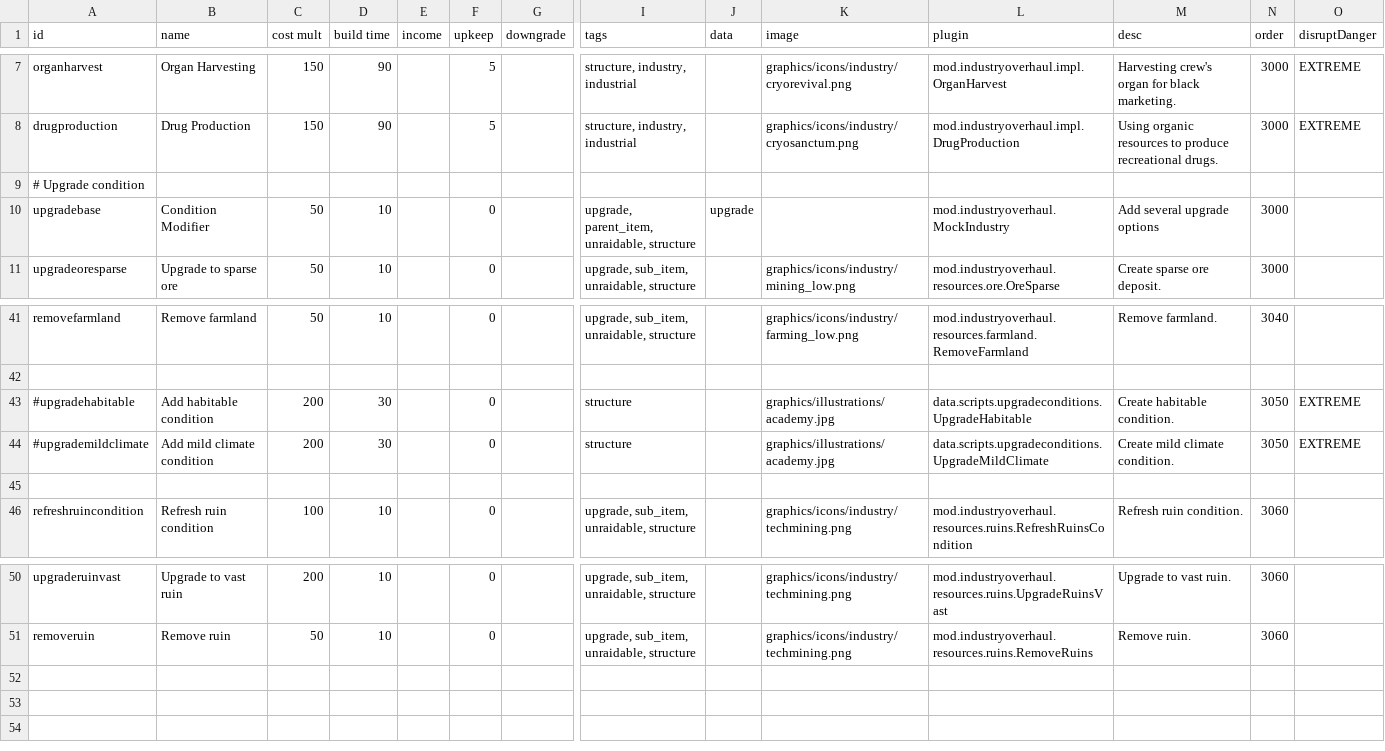
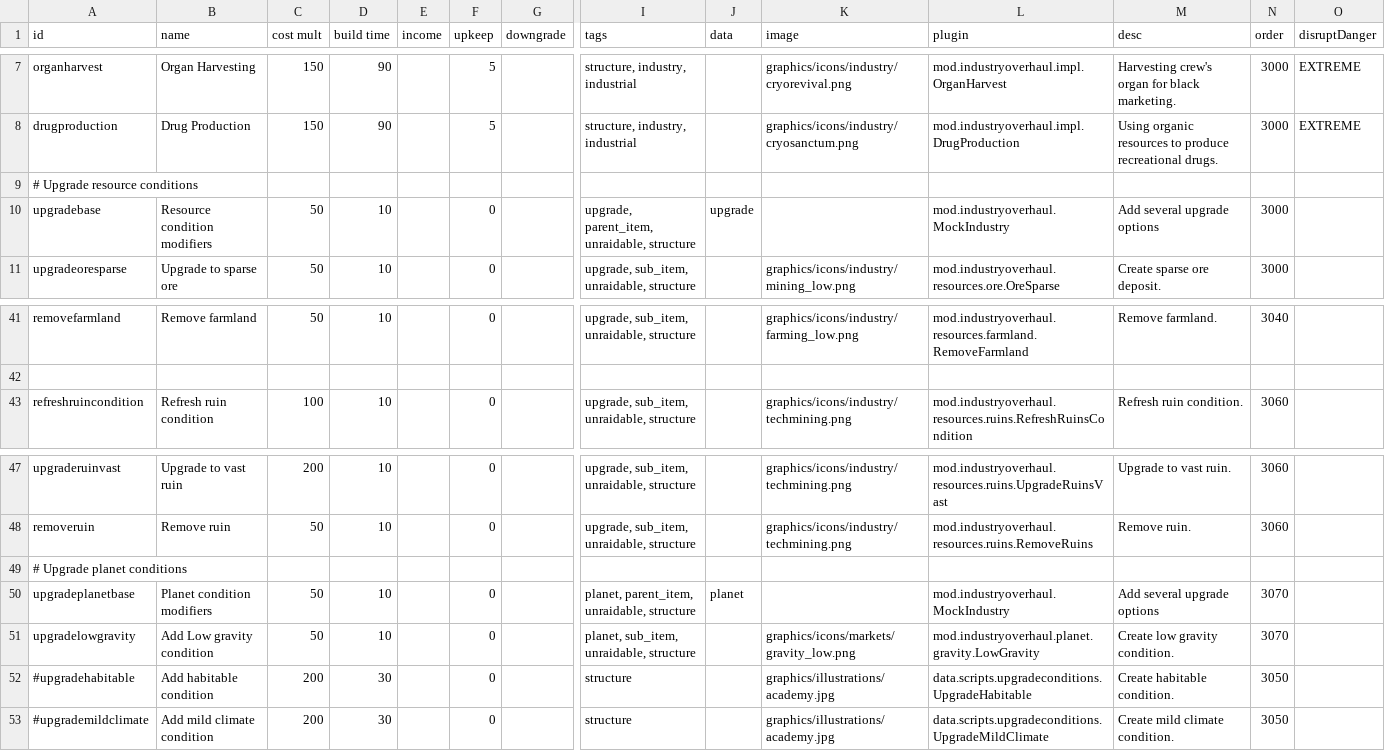
Before and after one commit to DarkbordermanModding/Starsector-IndustryOverhaul, a CSV file: data/campaign/industries.csv, drawn as a sheet; only a part is shown, gaps mark what is left out; removed rows and columns are numbered as before the commit, all else as after; rows hold the shown columns only; the diff names each change by its address in the sheet, - before the commit and + after, or states it on an @@ line.

```diff
--- a/data/campaign/industries.csv
+++ b/data/campaign/industries.csv
-A9 (id): # Upgrade condition
+A9 (id): # Upgrade resource conditions
-B10 (name): Condition Modifier
+B10 (name): Resource condition modifiers
-row 43: #upgradehabitable | Add habitable condition | 200 | 30 |  | 0 |  | structure |  | graphics/illustrations/academy.jpg | data.scripts.upgradeconditions.UpgradeHabitable | Create habitable condition. | 3050 | EXTREME
-row 44: #upgrademildclimate | Add mild climate condition | 200 | 30 |  | 0 |  | structure |  | graphics/illustrations/academy.jpg | data.scripts.upgradeconditions.UpgradeMildClimate | Create mild climate condition. | 3050 | EXTREME
-row 45: (empty)
+row 49: # Upgrade planet conditions
+row 50: upgradeplanetbase | Planet condition modifiers | 50 | 10 |  | 0 |  | planet, parent_item, unraidable, structure | planet |  | mod.industryoverhaul.MockIndustry | Add several upgrade options | 3070
+row 51: upgradelowgravity | Add Low gravity condition | 50 | 10 |  | 0 |  | planet, sub_item, unraidable, structure |  | graphics/icons/markets/gravity_low.png | mod.industryoverhaul.planet.gravity.LowGravity | Create low gravity condition. | 3070
+row 52: #upgradehabitable | Add habitable condition | 200 | 30 |  | 0 |  | structure |  | graphics/illustrations/academy.jpg | data.scripts.upgradeconditions.UpgradeHabitable | Create habitable condition. | 3050
+row 53: #upgrademildclimate | Add mild climate condition | 200 | 30 |  | 0 |  | structure |  | graphics/illustrations/academy.jpg | data.scripts.upgradeconditions.UpgradeMildClimate | Create mild climate condition. | 3050
```
Also changed, not shown: 3 other files.
